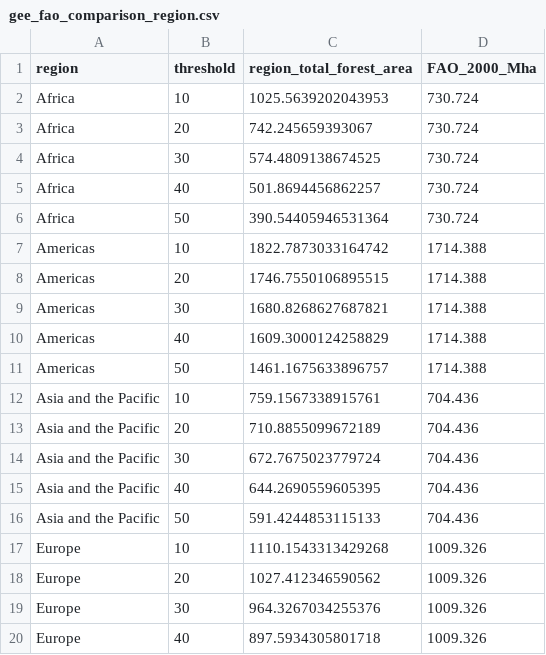
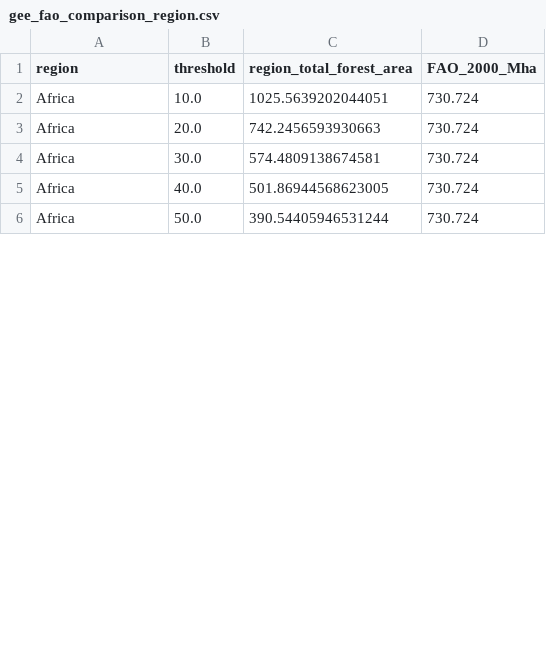
Before and after one commit to MElsdk-lab/Biochar_forest_estimation, a CSV file: data/gee_fao_comparison_region.csv, drawn as a sheet; only a part is shown; the diff covers the shown part only.

```diff
--- a/data/gee_fao_comparison_region.csv
+++ b/data/gee_fao_comparison_region.csv
@@ -1,20 +1,6 @@
 region,threshold,region_total_forest_area,FAO_2000_Mha
-Africa,10,1025.5639202043953,730.724
-Africa,20,742.245659393067,730.724
-Africa,30,574.4809138674525,730.724
-Africa,40,501.8694456862257,730.724
-Africa,50,390.54405946531364,730.724
-Americas,10,1822.7873033164742,1714.388
-Americas,20,1746.7550106895515,1714.388
-Americas,30,1680.8268627687821,1714.388
-Americas,40,1609.3000124258829,1714.388
-Americas,50,1461.1675633896757,1714.388
-Asia and the Pacific,10,759.1567338915761,704.436
-Asia and the Pacific,20,710.8855099672189,704.436
-Asia and the Pacific,30,672.7675023779724,704.436
-Asia and the Pacific,40,644.2690559605395,704.436
-Asia and the Pacific,50,591.4244853115133,704.436
-Europe,10,1110.1543313429268,1009.326
-Europe,20,1027.412346590562,1009.326
-Europe,30,964.3267034255376,1009.326
-Europe,40,897.5934305801718,1009.326
+Africa,10.0,1025.5639202044051,730.724
+Africa,20.0,742.2456593930663,730.724
+Africa,30.0,574.4809138674581,730.724
+Africa,40.0,501.86944568623005,730.724
+Africa,50.0,390.54405946531244,730.724
```
Also changed, not shown: 20 added rows and 6 removed rows elsewhere in this file, data/country_total_forest_area.csv, data/gee_fao_comparison.csv, 3 other files.
